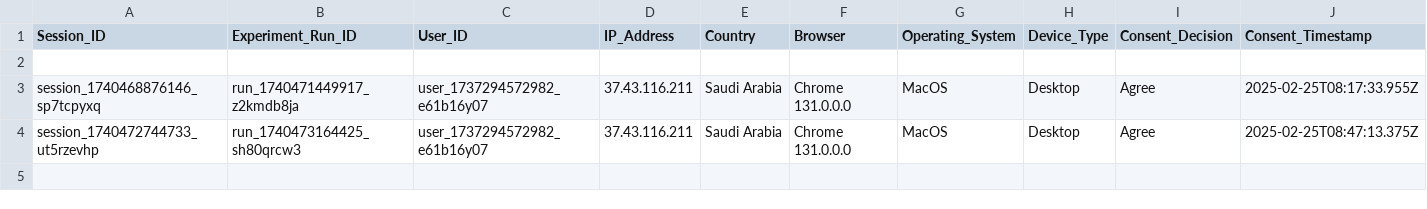
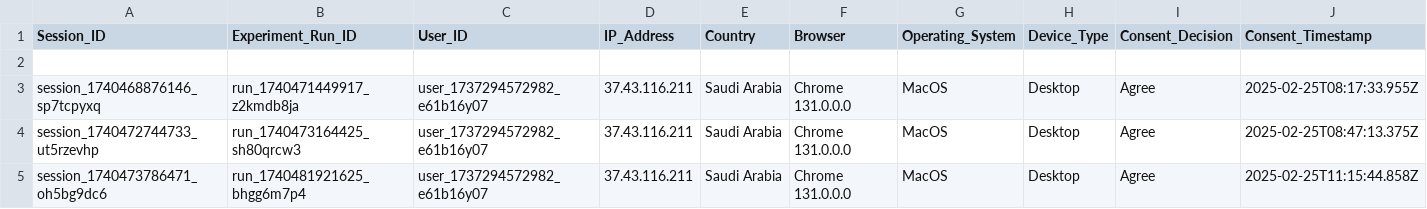
Before and after one commit to MARAM701/tracking-server, a CSV file: data/user_decisions.csv, drawn as a sheet; only a part is shown; rows hold the shown columns only; the diff names each change by its address in the sheet, - before the commit and + after, or states it on an @@ line.

Commit message:
Update tracking data

```diff
--- a/data/user_decisions.csv
+++ b/data/user_decisions.csv
+row 5: session_1740473786471_oh5bg9dc6 | run_1740481921625_bhgg6m7p4 | user_1737294572982_e61b16y07 | 37.43.116.211 | Saudi Arabia | Chrome 131.0.0.0 | MacOS | Desktop | Agree | 2025-02-25T11:15:44.858Z
```
